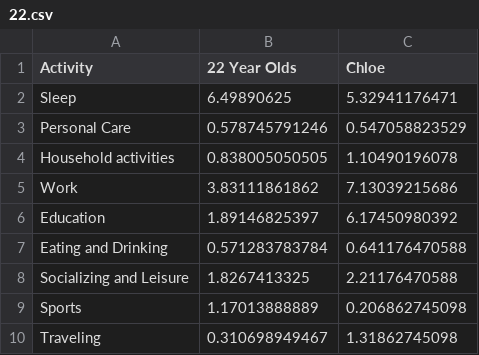
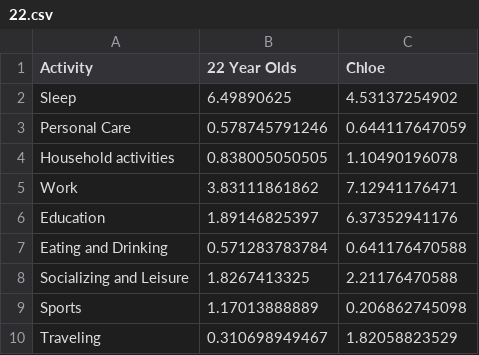
Before and after one commit to chklimansilver/chklimansilver.github.io, a CSV file: data/22.csv, drawn as a sheet.

```diff
--- a/data/22.csv
+++ b/data/22.csv
@@ -1,7 +1,7 @@
 Activity,22 Year Olds, Chloe
-Sleep,6.49890625,5.32941176471
-Personal Care,0.578745791246,0.547058823529
+Sleep,6.49890625,4.53137254902
+Personal Care,0.578745791246,0.644117647059
 Household activities,0.838005050505,1.10490196078
-Work,3.83111861862,7.13039215686
-Education,1.89146825397,6.17450980392
+Work,3.83111861862,7.12941176471
+Education,1.89146825397,6.37352941176
 Eating and Drinking,0.571283783784,0.641176470588
@@ -9,2 +9,2 @@ Socializing and Leisure,1.8267413325,2.21176470588
 Sports,1.17013888889,0.206862745098
-Traveling,0.310698949467,1.31862745098
+Traveling,0.310698949467,1.82058823529
```
Also changed, not shown: data/chloe.csv, data/everyone.csv, 6 other files.
